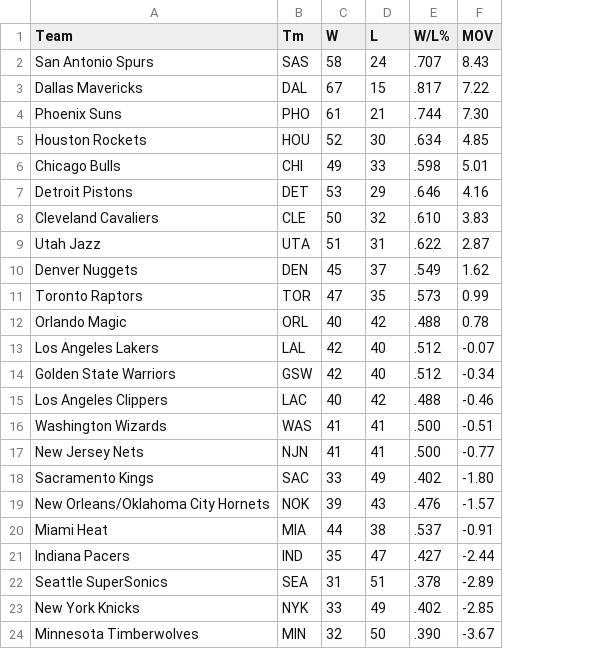
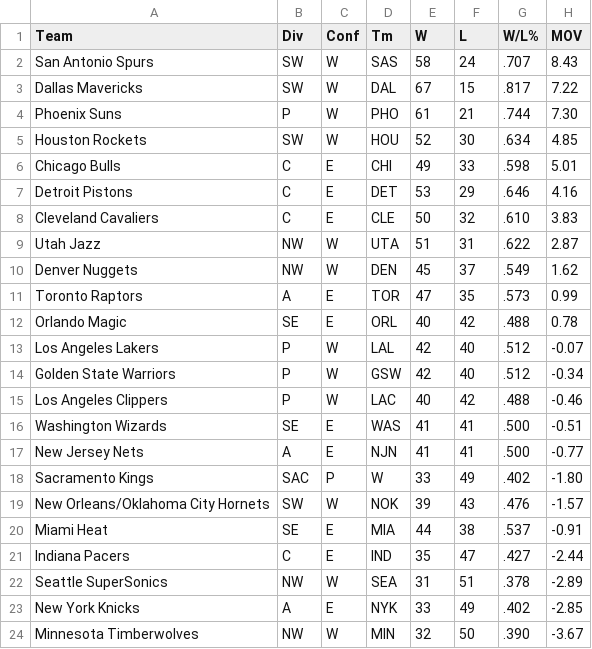
Before and after one commit to surajchandrasekhar/bballproject, a CSV file: data/2006-07team.csv, drawn as a sheet; only a part is shown; addresses are those after the commit; the diff names each change by its address in the sheet, - before the commit and + after, or states it on an @@ line.

Commit message:
edited team data files

```diff
--- a/data/2006-07team.csv
+++ b/data/2006-07team.csv
+column B (Div), rows 2-24: SW | SW | P | SW | C | C | C | NW | NW | A | SE | P | P | P | SE | A | SAC | SW | SE | C | NW | A | NW
+column C (Conf), rows 2-24: W | W | W | W | E | E | E | W | W | E | E | W | W | W | E | E | P | W | E | E | W | E | W
-D18 (Tm): SAC
+D18 (Tm): W
```
Also changed, not shown: data/2007-08team.csv, data/2009-10team.csv, 9 other files.
